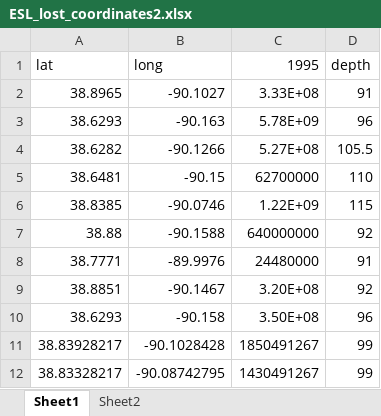
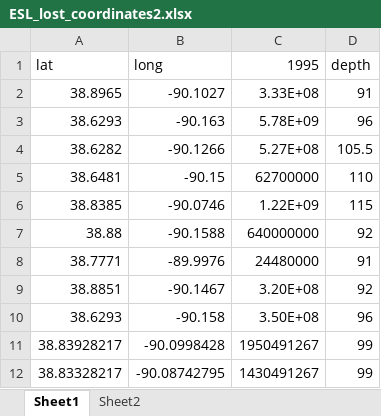
Before and after one commit to Firas-95/GEO572-Project-E.St.Louis, an Excel workbook: pumping/ESL_lost_coordinates2.xlsx, sheet Sheet1, drawn as a sheet; values as stored, in another font and other column widths than the file's, no borders; the diff names each change by its address in the sheet, - before the commit and + after, or states it on an @@ line.

Commit message:
Update ESL_lost_coordinates2.xlsx

```diff
--- a/pumping/ESL_lost_coordinates2.xlsx (sheet Sheet1)
+++ b/pumping/ESL_lost_coordinates2.xlsx (sheet Sheet1)
-B11 (long): -90.1028428
+B11 (long): -90.0998428
-C11 (1995): 1850491267
+C11 (1995): 1950491267
```
